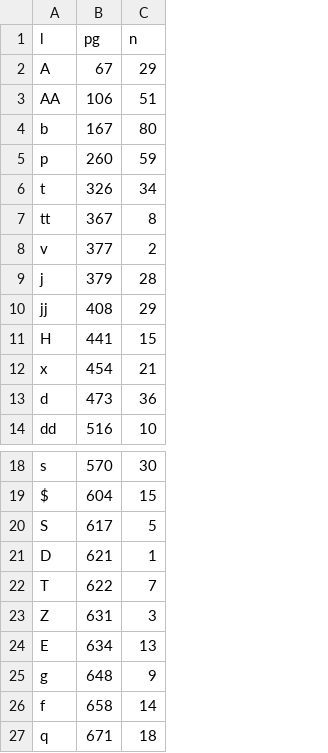
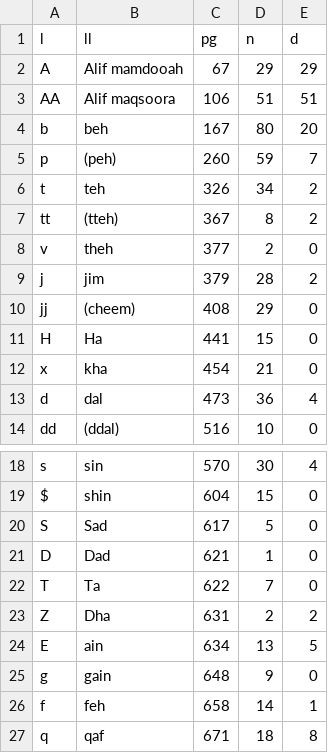
Before and after one commit to qurandev/synonyms, a CSV file: data/SYNONYMS_INDEX.csv, drawn as a sheet; only a part is shown, gaps mark what is left out; addresses are those after the commit; the diff names each change by its address in the sheet, - before the commit and + after, or states it on an @@ line.

```diff
--- a/data/SYNONYMS_INDEX.csv
+++ b/data/SYNONYMS_INDEX.csv
+column B (ll), rows 2-14: Alif mamdooah | Alif maqsoora | beh | (peh) | teh | (tteh) | theh | jim | (cheem) | Ha | kha | dal | (ddal); rows 18-27: sin | shin | Sad | Dad | Ta | Dha | ain | gain | feh | qaf
+column E (d), rows 2-14: 29 | 51 | 20 | 7 | 2 | 2 | 0 | 2 | 0 | 0 | 0 | 4 | 0; rows 18-27: 4 | 0 | 0 | 0 | 0 | 2 | 5 | 0 | 1 | 8
-D23 (n): 3
+D23 (n): 2
```
Also changed, not shown: 4 other files.
